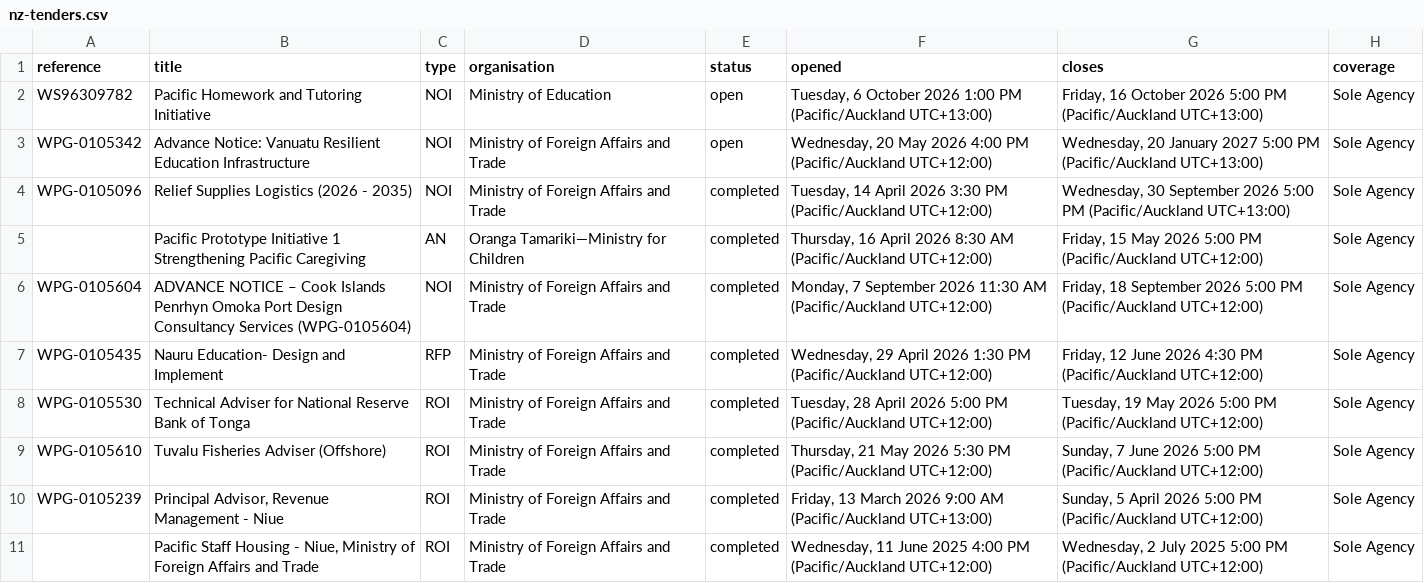
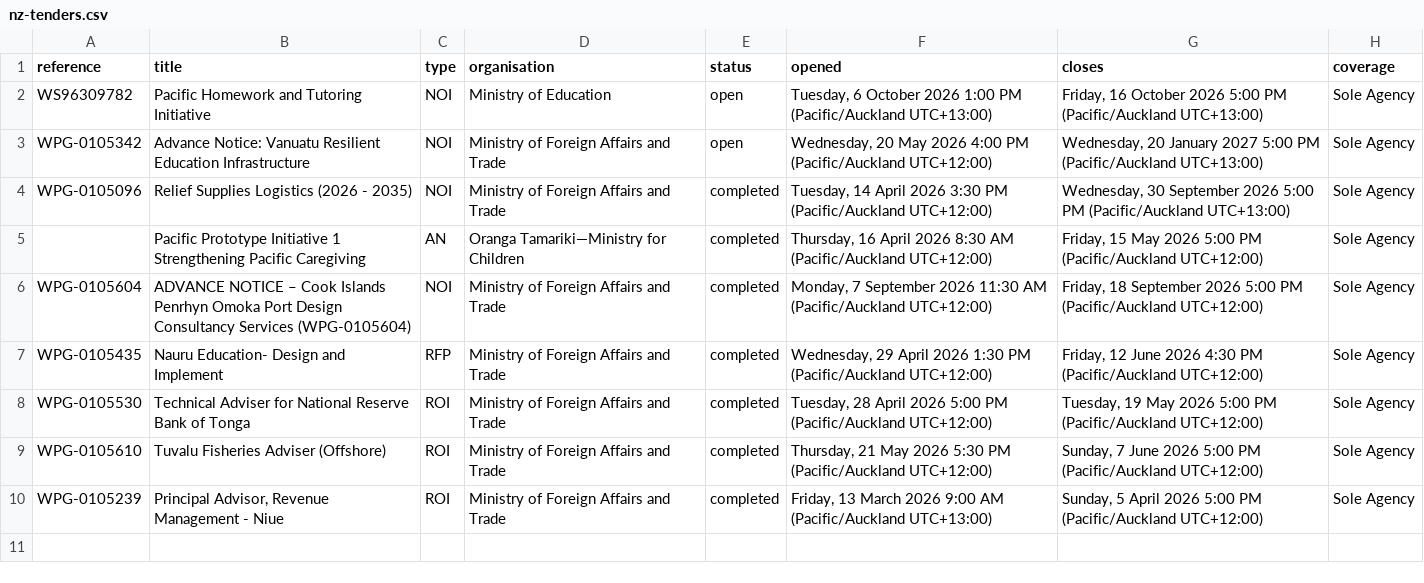
Before and after one commit to intexpagent-01/asa-research, a CSV file: data/nz-tenders.csv, drawn as a sheet; the diff names each change by its address in the sheet, - before the commit and + after, or states it on an @@ line.

```diff
--- a/data/nz-tenders.csv
+++ b/data/nz-tenders.csv
-row 11:  | Pacific Staff Housing - Niue, Ministry of Foreign Affairs and Trade | ROI | Ministry of Foreign Affairs and Trade | completed | Wednesday, 11 June 2025 4:00 PM (Pacific/Auckland UTC+12:00) | Wednesday, 2 July 2025 5:00 PM (Pacific/Auckland UTC+12:00) | Sole Agency
```
Also changed, not shown: data/country-summary.csv, data/data-currency.csv, 34 other files.
